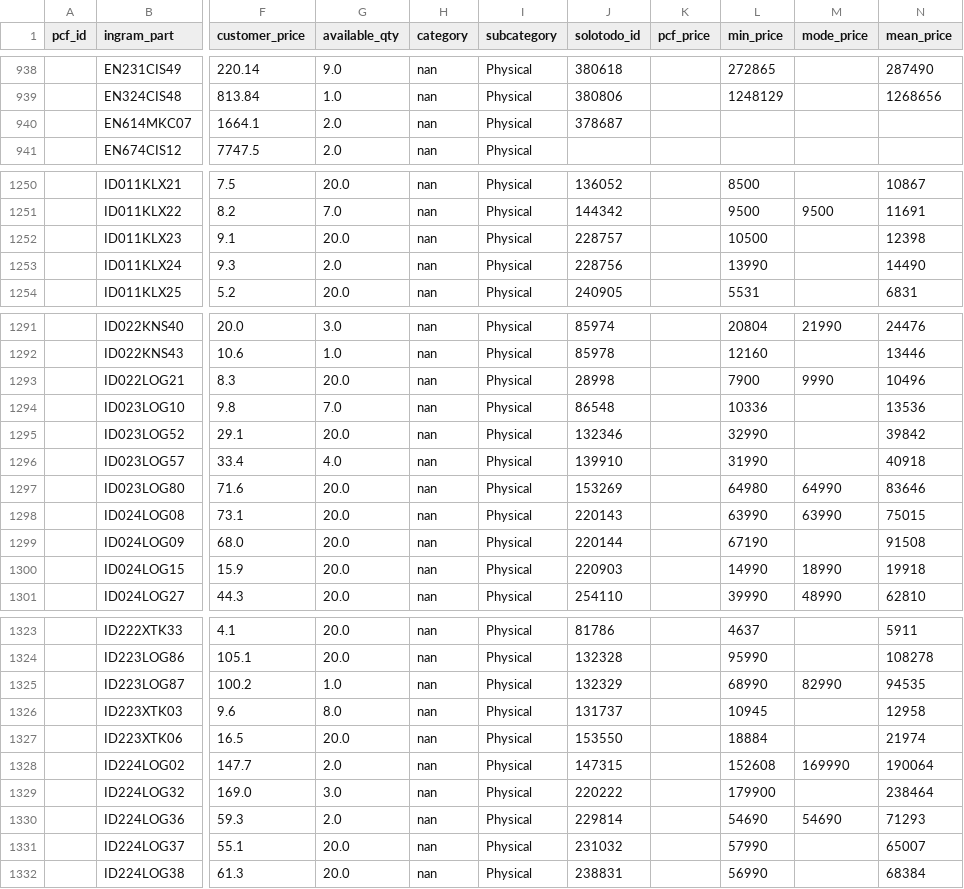
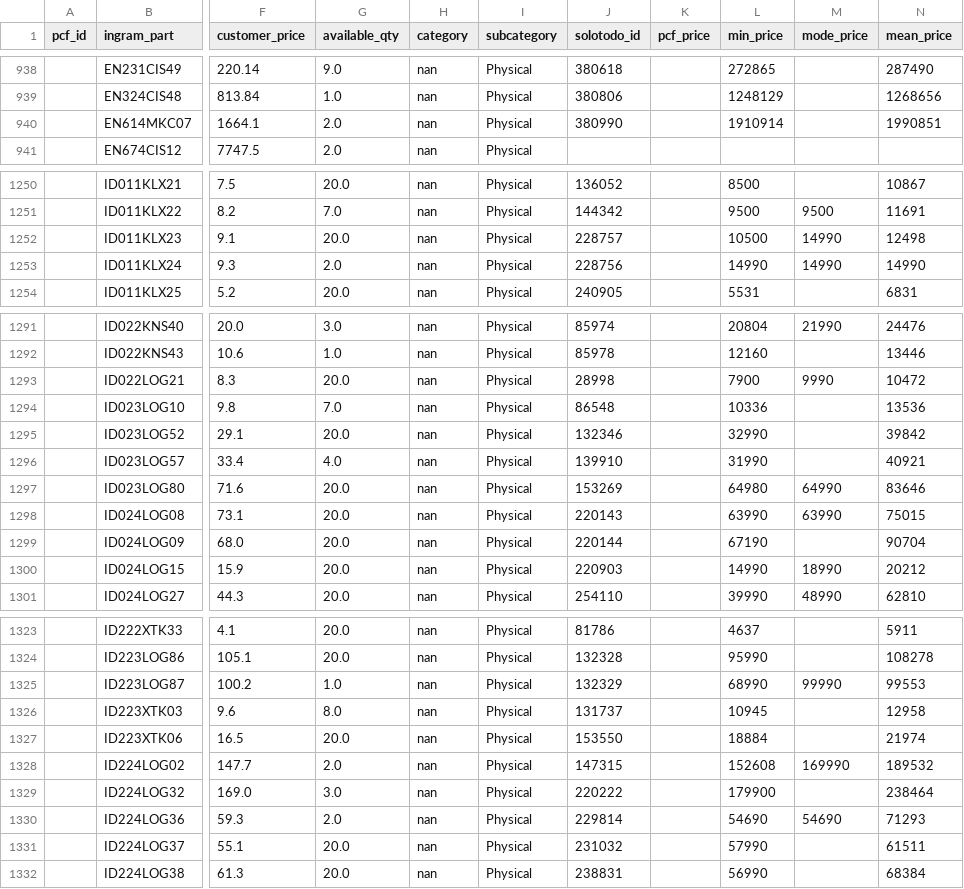
Before and after one commit to aincatoni/pcfactory-monitor-mayoristas, a CSV file: intcomex-need_creation.csv, drawn as a sheet; only a part is shown, gaps mark what is left out; the diff covers the shown part only; the diff names each change by its address in the sheet, - before the commit and + after, or states it on an @@ line.

```diff
--- a/intcomex-need_creation.csv
+++ b/intcomex-need_creation.csv
-J940 (solotodo_id): 378687
+J940 (solotodo_id): 380990
-L940 (min_price): (empty)
+L940 (min_price): 1910914
-N940 (mean_price): (empty)
+N940 (mean_price): 1990851
-M1252:M1253 (mode_price): (empty)
+M1252:M1253 (mode_price): 14990
-N1252 (mean_price): 12398
+N1252 (mean_price): 12498
-L1253 (min_price): 13990
+L1253 (min_price): 14990
-N1253 (mean_price): 14490
+N1253 (mean_price): 14990
-N1293 (mean_price): 10496
+N1293 (mean_price): 10472
-N1296 (mean_price): 40918
+N1296 (mean_price): 40921
-N1299 (mean_price): 91508
+N1299 (mean_price): 90704
-N1300 (mean_price): 19918
+N1300 (mean_price): 20212
-M1325 (mode_price): 82990
+M1325 (mode_price): 99990
-N1325 (mean_price): 94535
+N1325 (mean_price): 99553
-N1328 (mean_price): 190064
+N1328 (mean_price): 189532
-N1331 (mean_price): 65007
+N1331 (mean_price): 61511
```
Also changed, not shown: 18 edited cells elsewhere in this file, intcomex-has_pcf_stock.csv, intcomex-publish_ready.csv, 11 other files.
